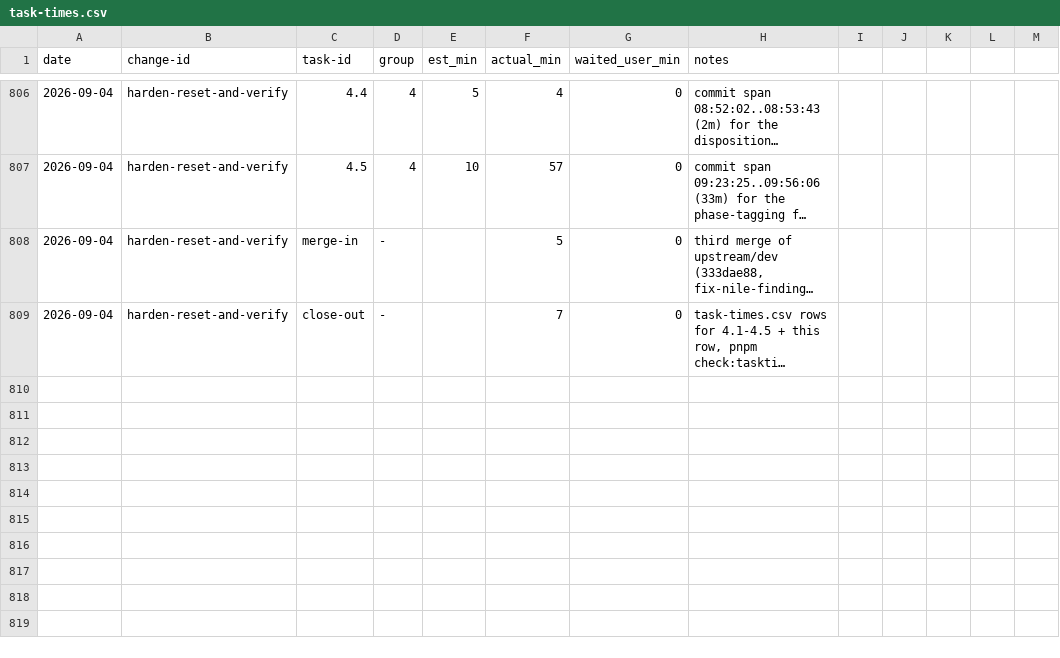
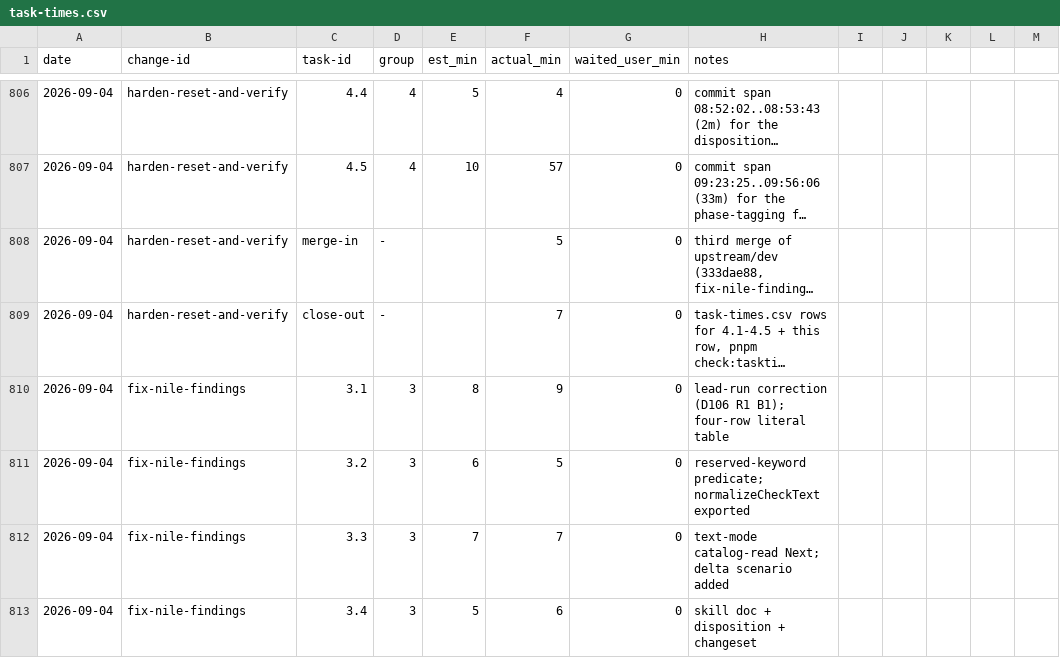
Before and after one commit to quickstart-now/hejbro, a CSV file: openspec/task-times.csv, drawn as a sheet; only a part is shown, gaps mark what is left out; long unchanged cells end in …; the diff names each change by its address in the sheet, - before the commit and + after, or states it on an @@ line.

```diff
--- a/openspec/task-times.csv
+++ b/openspec/task-times.csv
+row 810: 2026-09-04 | fix-nile-findings | 3.1 | 3 | 8 | 9 | 0 | lead-run correction (D106 R1 B1); four-row literal table
+row 811: 2026-09-04 | fix-nile-findings | 3.2 | 3 | 6 | 5 | 0 | reserved-keyword predicate; normalizeCheckText exported
+row 812: 2026-09-04 | fix-nile-findings | 3.3 | 3 | 7 | 7 | 0 | text-mode catalog-read Next; delta scenario added
+row 813: 2026-09-04 | fix-nile-findings | 3.4 | 3 | 5 | 6 | 0 | skill doc + disposition + changeset
```
Also changed, not shown: 13 other files.
